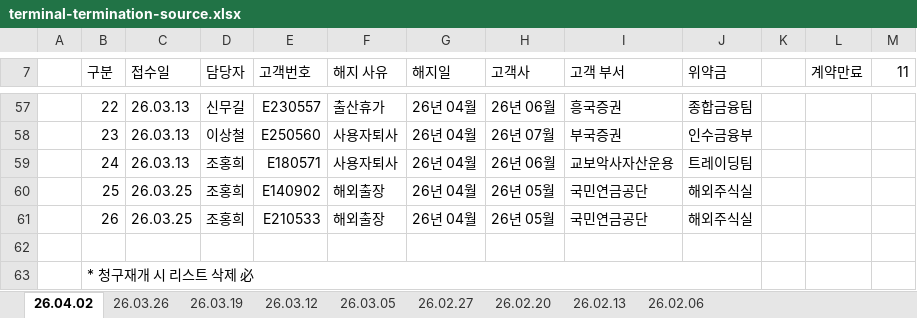
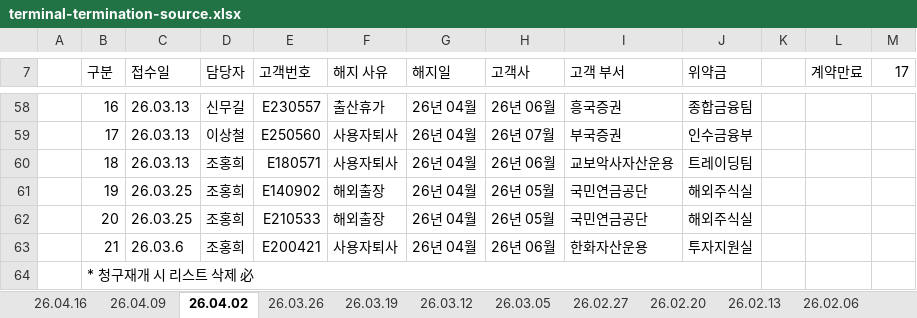
Before and after one commit to HYOJOONJEONG/Marketing-Dashboard, an Excel workbook: data/terminal-termination-source.xlsx, sheet 26.04.02, drawn as a sheet; only a part is shown, gaps mark what is left out; values as stored, in another font and other column widths than the file's, no cell formats; conditional formats not drawn; addresses are those after the commit; the diff covers the shown part only; the diff names each change by its address in the sheet, - before the commit and + after, or states it on an @@ line.

```diff
--- a/data/terminal-termination-source.xlsx (sheet 26.04.02)
+++ b/data/terminal-termination-source.xlsx (sheet 26.04.02)
+sheet tab: 26.04.16
+sheet tab: 26.04.09
-M7: 11
+M7: 17
-B58 (구분): 22
+B58 (구분): 16
-B59 (구분): 23
+B59 (구분): 17
-B60 (구분): 24
+B60 (구분): 18
-B61 (구분): 25
+B61 (구분): 19
-B62 (구분): 26
+B62 (구분): 20
-row 63: (empty)
+row 63:  | 21 | 26.03.6 | 조홍희 | E200421 | 사용자퇴사 | 26년 04월 | 26년 06월 | 한화자산운용 | 투자지원실
```
Also changed, not shown: 4 added rows, 3 removed rows and 67 edited cells elsewhere in this sheet, cell formats, formulas that keep their value, 10 other files.
